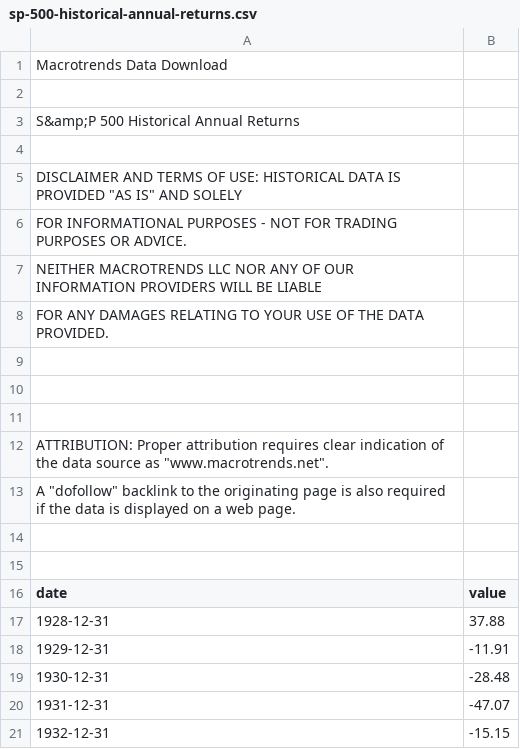
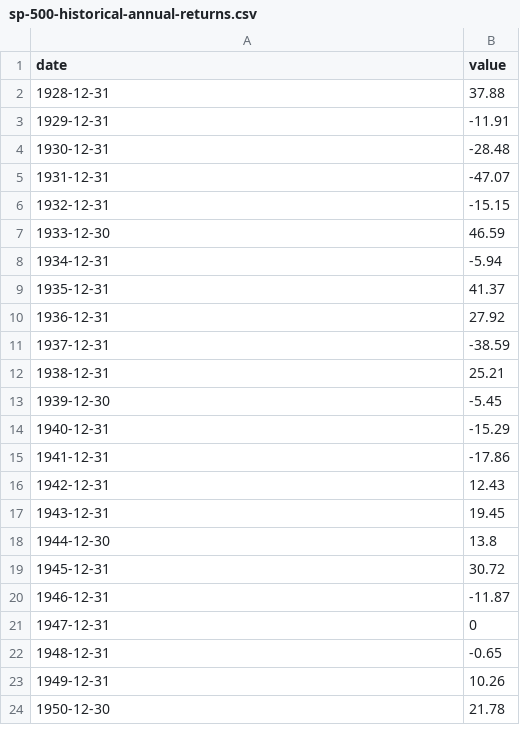
Before and after one commit to rozim/Data, a CSV file: sp-500-historical-annual-returns.csv, drawn as a sheet; only a part is shown; the shorter side is filled out with more unchanged rows.

Commit message:
remove non-csv non-header

```diff
--- a/sp-500-historical-annual-returns.csv
+++ b/sp-500-historical-annual-returns.csv
@@ -1,16 +1 @@
-Macrotrends Data Download
-
-S&amp;P 500 Historical Annual Returns
-
-DISCLAIMER AND TERMS OF USE: HISTORICAL DATA IS PROVIDED "AS IS" AND SOLELY
-FOR INFORMATIONAL PURPOSES - NOT FOR TRADING PURPOSES OR ADVICE.
-NEITHER MACROTRENDS LLC NOR ANY OF OUR INFORMATION PROVIDERS WILL BE LIABLE
-FOR ANY DAMAGES RELATING TO YOUR USE OF THE DATA PROVIDED.
-
-
-
-ATTRIBUTION: Proper attribution requires clear indication of the data source as "www.macrotrends.net".
-A "dofollow" backlink to the originating page is also required if the data is displayed on a web page.
-
-
 date, value
```
